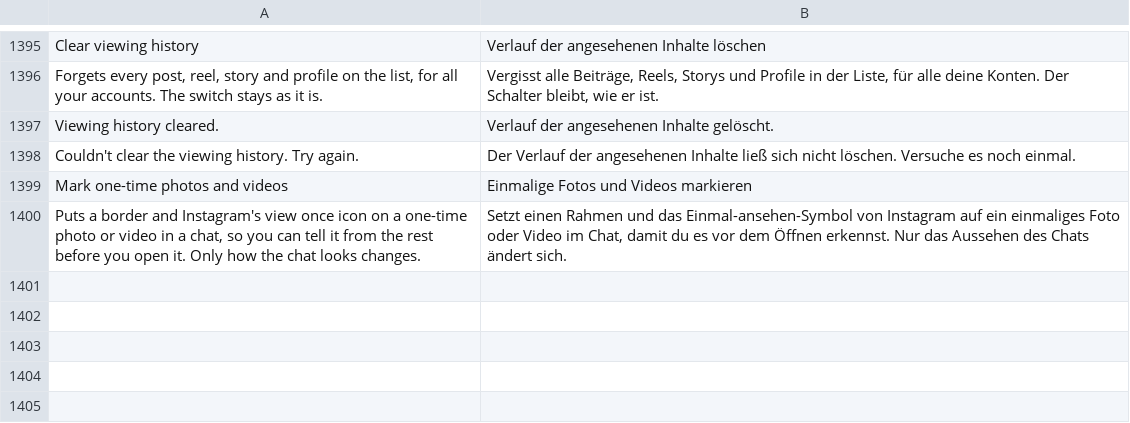
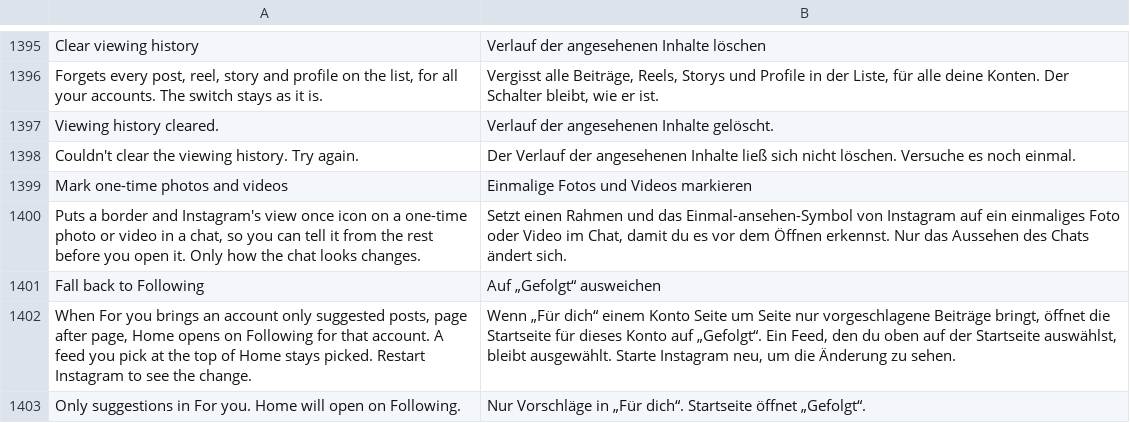
Before and after one commit to SysAdminDoc/HushGram, a TSV file: extensions/shared/library/src/main/l10n/de.tsv, drawn as a sheet; only a part is shown, gaps mark what is left out; the diff names each change by its address in the sheet, - before the commit and + after, or states it on an @@ line.

```diff
--- a/extensions/shared/library/src/main/l10n/de.tsv
+++ b/extensions/shared/library/src/main/l10n/de.tsv
+row 1401: Fall back to Following | Auf „Gefolgt“ ausweichen
+row 1402: When For you brings an account only suggested posts, page after page, Home opens on Following for that account. A feed you pick at the top of Home stays picked. Restart Instagram to see the change. | Wenn „Für dich“ einem Konto Seite um Seite nur vorgeschlagene Beiträge bringt, öffnet die Startseite für dieses Konto auf „Gefolgt“. Ein Feed, den du oben auf der Startseite auswählst, bleibt ausgewählt. Starte Instagram neu, um die Änderung zu sehen.
+row 1403: Only suggestions in For you. Home will open on Following. | Nur Vorschläge in „Für dich“. Startseite öffnet „Gefolgt“.
```
Also changed, not shown: extensions/shared/library/src/main/l10n/in.tsv, extensions/shared/library/src/main/l10n/ko.tsv, 21 other files.
